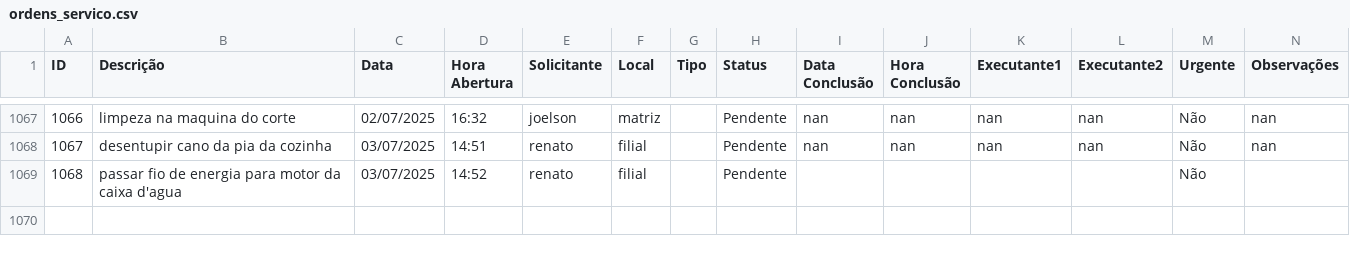
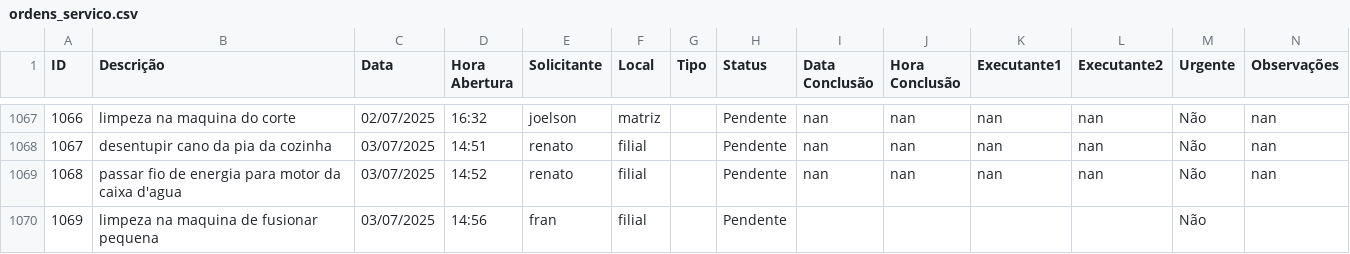
Before and after one commit to vilelarobson0971/os_manut, a CSV file: ordens_servico.csv, drawn as a sheet; only a part is shown, gaps mark what is left out; the diff names each change by its address in the sheet, - before the commit and + after, or states it on an @@ line.

Commit message:
Atualização automática do sistema de OS

```diff
--- a/ordens_servico.csv
+++ b/ordens_servico.csv
-I1069 (Data Conclusão): (empty)
+I1069 (Data Conclusão): nan
-J1069 (Hora Conclusão): (empty)
+J1069 (Hora Conclusão): nan
-K1069 (Executante1): (empty)
+K1069 (Executante1): nan
-L1069 (Executante2): (empty)
+L1069 (Executante2): nan
-N1069 (Observações): (empty)
+N1069 (Observações): nan
+row 1070: 1069 | limpeza na maquina de fusionar pequena | 03/07/2025 | 14:56 | fran | filial |  | Pendente |  |  |  |  | Não
```
